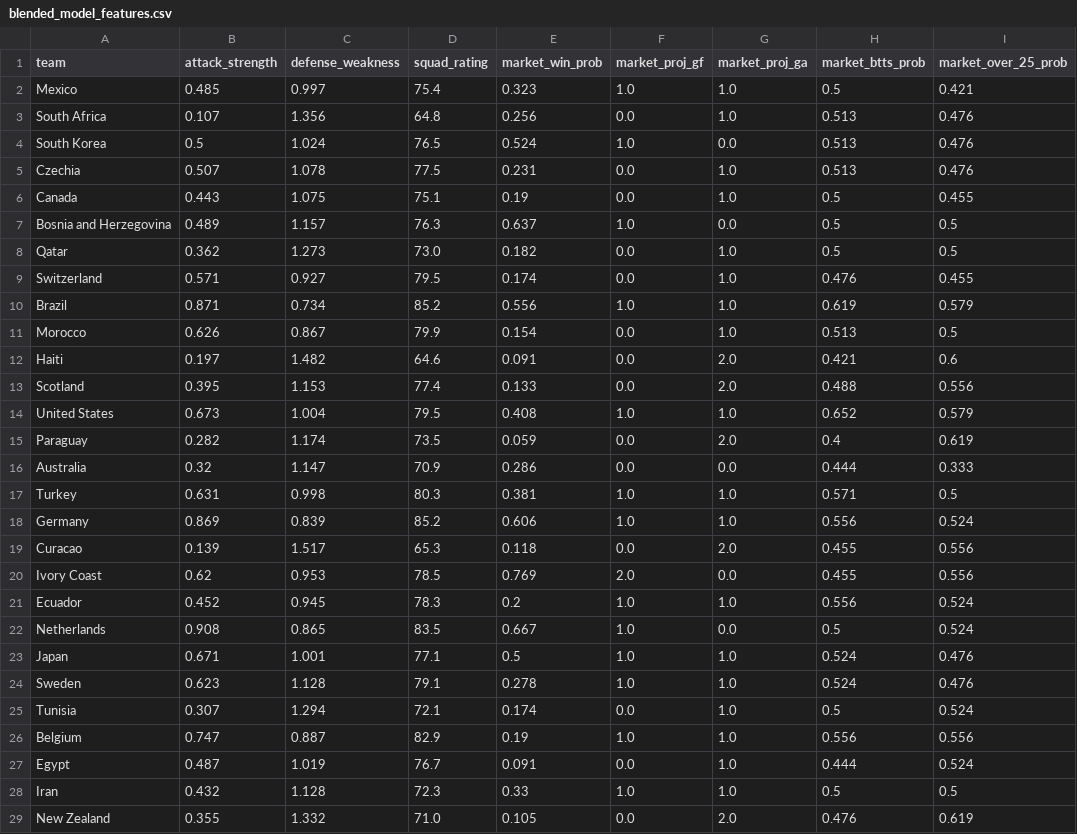
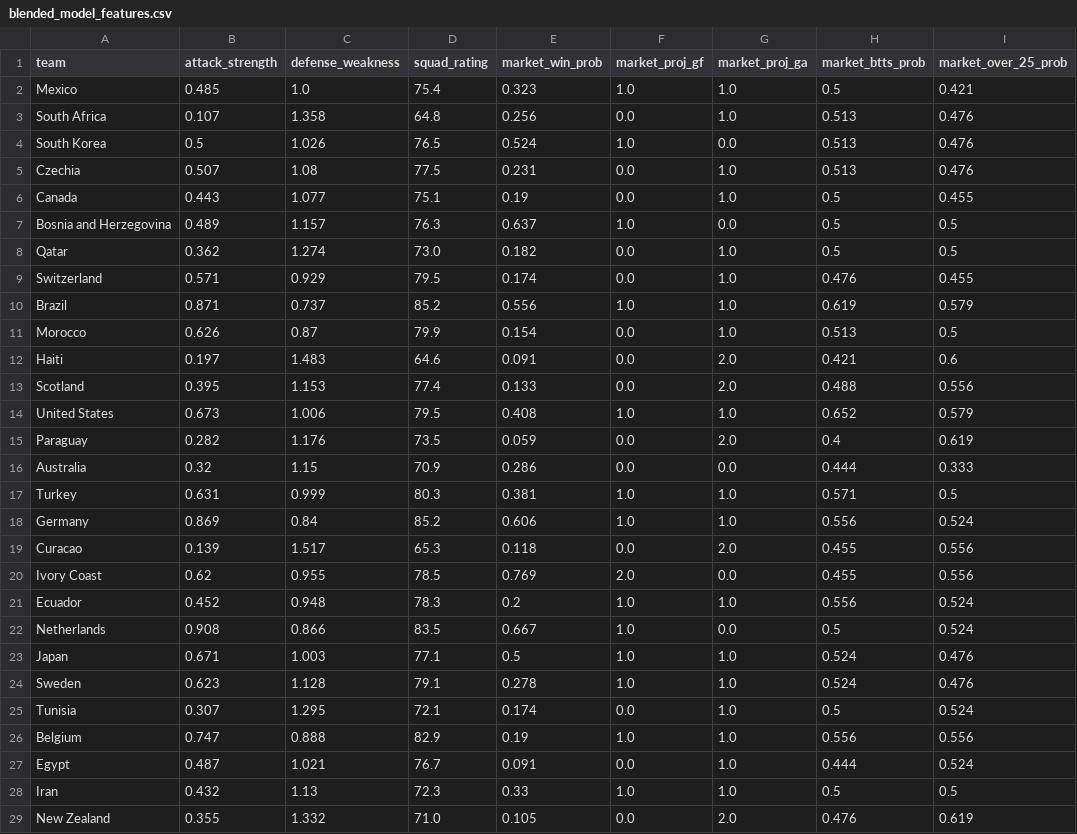
Before and after one commit to OmerYaacobi/ML-WC26-Prediction, a CSV file: data/processed/blended_model_features.csv, drawn as a sheet; only a part is shown; the diff covers the shown part only.

```diff
--- a/data/processed/blended_model_features.csv
+++ b/data/processed/blended_model_features.csv
@@ -1,29 +1,29 @@
 team,attack_strength,defense_weakness,squad_rating,market_win_prob,market_proj_gf,market_proj_ga,market_btts_prob,market_over_25_prob
-Mexico,0.485,0.997,75.4,0.323,1.0,1.0,0.5,0.421
-South Africa,0.107,1.356,64.8,0.256,0.0,1.0,0.513,0.476
-South Korea,0.5,1.024,76.5,0.524,1.0,0.0,0.513,0.476
-Czechia,0.507,1.078,77.5,0.231,0.0,1.0,0.513,0.476
-Canada,0.443,1.075,75.1,0.19,0.0,1.0,0.5,0.455
+Mexico,0.485,1.0,75.4,0.323,1.0,1.0,0.5,0.421
+South Africa,0.107,1.358,64.8,0.256,0.0,1.0,0.513,0.476
+South Korea,0.5,1.026,76.5,0.524,1.0,0.0,0.513,0.476
+Czechia,0.507,1.08,77.5,0.231,0.0,1.0,0.513,0.476
+Canada,0.443,1.077,75.1,0.19,0.0,1.0,0.5,0.455
 Bosnia and Herzegovina,0.489,1.157,76.3,0.637,1.0,0.0,0.5,0.5
-Qatar,0.362,1.273,73.0,0.182,0.0,1.0,0.5,0.5
-Switzerland,0.571,0.927,79.5,0.174,0.0,1.0,0.476,0.455
-Brazil,0.871,0.734,85.2,0.556,1.0,1.0,0.619,0.579
-Morocco,0.626,0.867,79.9,0.154,0.0,1.0,0.513,0.5
-Haiti,0.197,1.482,64.6,0.091,0.0,2.0,0.421,0.6
+Qatar,0.362,1.274,73.0,0.182,0.0,1.0,0.5,0.5
+Switzerland,0.571,0.929,79.5,0.174,0.0,1.0,0.476,0.455
+Brazil,0.871,0.737,85.2,0.556,1.0,1.0,0.619,0.579
+Morocco,0.626,0.87,79.9,0.154,0.0,1.0,0.513,0.5
+Haiti,0.197,1.483,64.6,0.091,0.0,2.0,0.421,0.6
 Scotland,0.395,1.153,77.4,0.133,0.0,2.0,0.488,0.556
-United States,0.673,1.004,79.5,0.408,1.0,1.0,0.652,0.579
-Paraguay,0.282,1.174,73.5,0.059,0.0,2.0,0.4,0.619
-Australia,0.32,1.147,70.9,0.286,0.0,0.0,0.444,0.333
-Turkey,0.631,0.998,80.3,0.381,1.0,1.0,0.571,0.5
-Germany,0.869,0.839,85.2,0.606,1.0,1.0,0.556,0.524
+United States,0.673,1.006,79.5,0.408,1.0,1.0,0.652,0.579
+Paraguay,0.282,1.176,73.5,0.059,0.0,2.0,0.4,0.619
+Australia,0.32,1.15,70.9,0.286,0.0,0.0,0.444,0.333
+Turkey,0.631,0.999,80.3,0.381,1.0,1.0,0.571,0.5
+Germany,0.869,0.84,85.2,0.606,1.0,1.0,0.556,0.524
 Curacao,0.139,1.517,65.3,0.118,0.0,2.0,0.455,0.556
-Ivory Coast,0.62,0.953,78.5,0.769,2.0,0.0,0.455,0.556
-Ecuador,0.452,0.945,78.3,0.2,1.0,1.0,0.556,0.524
-Netherlands,0.908,0.865,83.5,0.667,1.0,0.0,0.5,0.524
-Japan,0.671,1.001,77.1,0.5,1.0,1.0,0.524,0.476
+Ivory Coast,0.62,0.955,78.5,0.769,2.0,0.0,0.455,0.556
+Ecuador,0.452,0.948,78.3,0.2,1.0,1.0,0.556,0.524
+Netherlands,0.908,0.866,83.5,0.667,1.0,0.0,0.5,0.524
+Japan,0.671,1.003,77.1,0.5,1.0,1.0,0.524,0.476
 Sweden,0.623,1.128,79.1,0.278,1.0,1.0,0.524,0.476
-Tunisia,0.307,1.294,72.1,0.174,0.0,1.0,0.5,0.524
-Belgium,0.747,0.887,82.9,0.19,1.0,1.0,0.556,0.556
-Egypt,0.487,1.019,76.7,0.091,0.0,1.0,0.444,0.524
-Iran,0.432,1.128,72.3,0.33,1.0,1.0,0.5,0.5
+Tunisia,0.307,1.295,72.1,0.174,0.0,1.0,0.5,0.524
+Belgium,0.747,0.888,82.9,0.19,1.0,1.0,0.556,0.556
+Egypt,0.487,1.021,76.7,0.091,0.0,1.0,0.444,0.524
+Iran,0.432,1.13,72.3,0.33,1.0,1.0,0.5,0.5
 New Zealand,0.355,1.332,71.0,0.105,0.0,2.0,0.476,0.619
```
Also changed, not shown: 18 edited cells elsewhere in this file, 6 other files.
